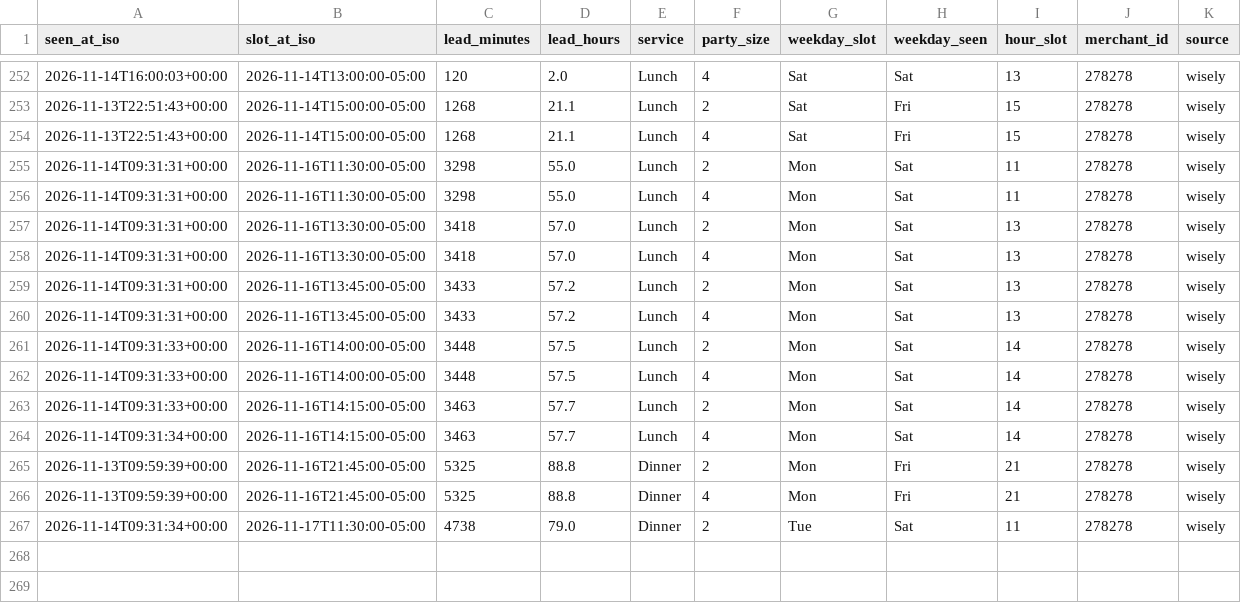
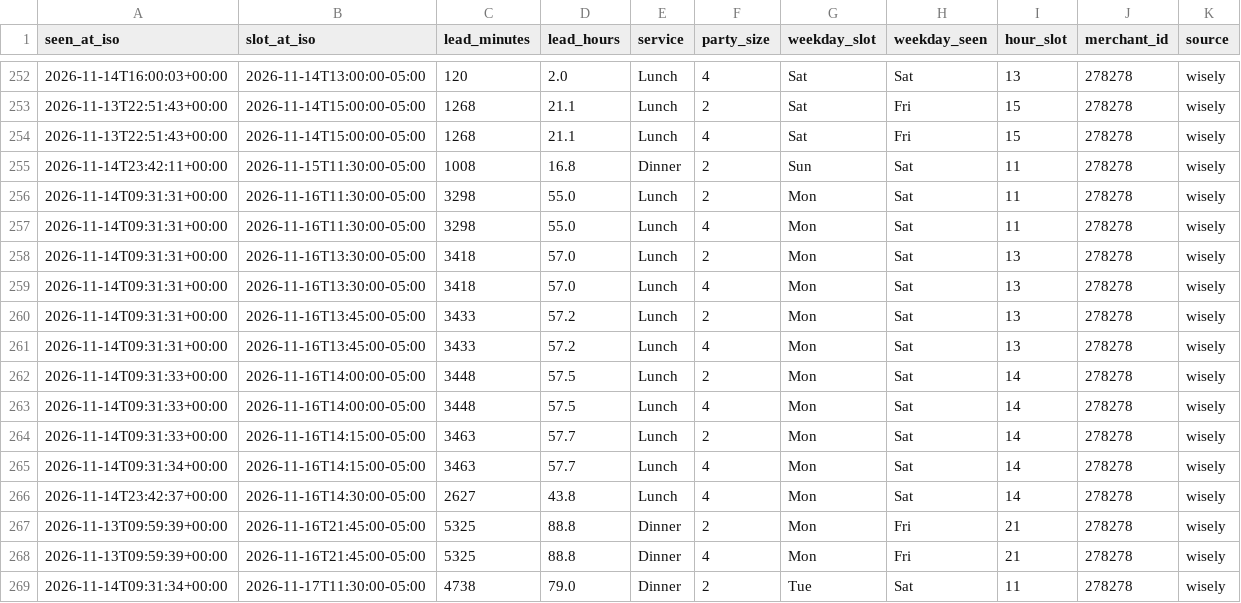
Before and after one commit to jacobschulman/stonewatch, a CSV file: data/availability/2026-11.csv, drawn as a sheet; only a part is shown, gaps mark what is left out; the diff names each change by its address in the sheet, - before the commit and + after, or states it on an @@ line.

```diff
--- a/data/availability/2026-11.csv
+++ b/data/availability/2026-11.csv
+row 255: 2026-11-14T23:42:11+00:00 | 2026-11-15T11:30:00-05:00 | 1008 | 16.8 | Dinner | 2 | Sun | Sat | 11 | 278278 | wisely
+row 266: 2026-11-14T23:42:37+00:00 | 2026-11-16T14:30:00-05:00 | 2627 | 43.8 | Lunch | 4 | Mon | Sat | 14 | 278278 | wisely
```
Also changed, not shown: 2 other files.
